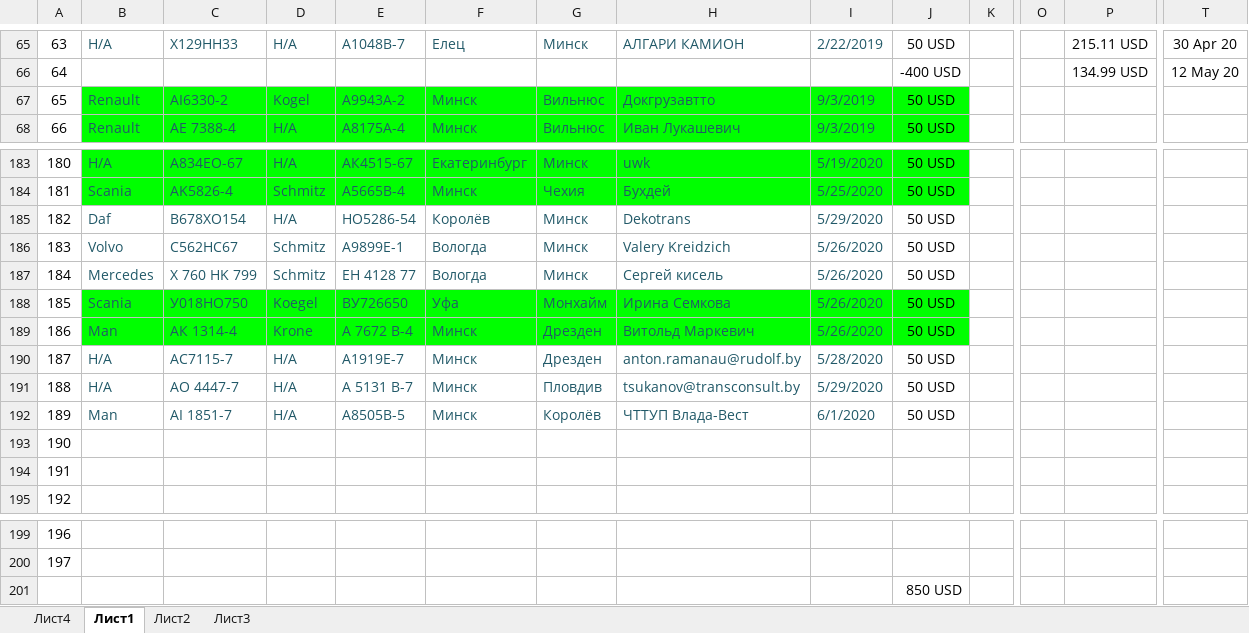
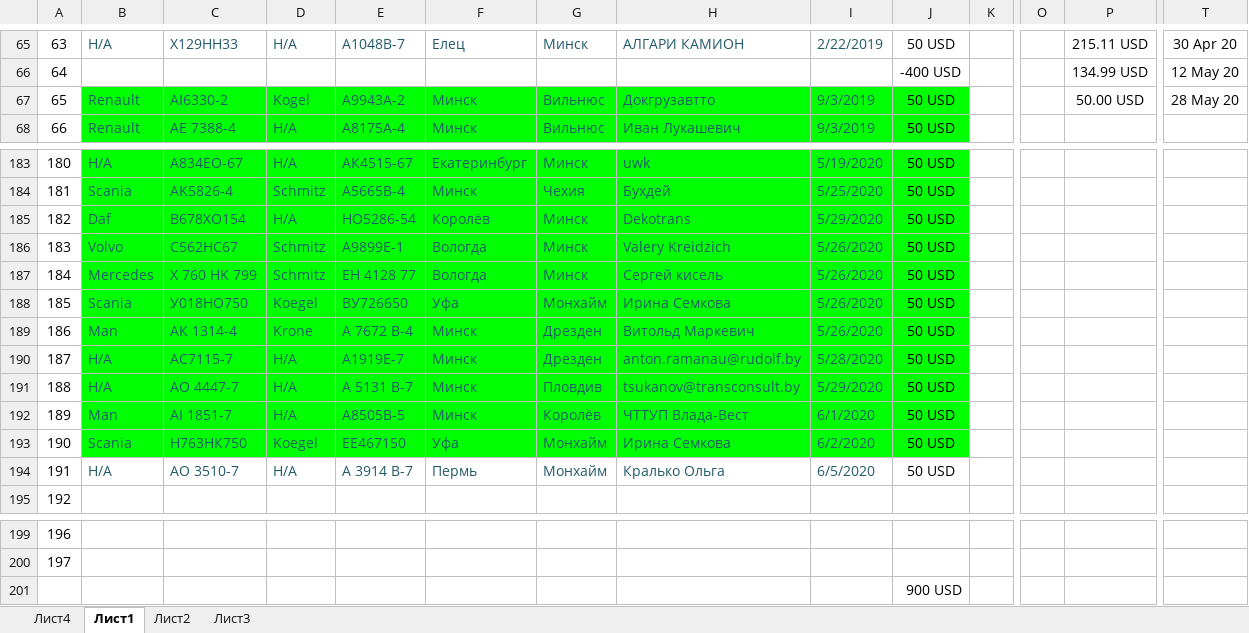
Before and after one commit to rutraq/Logistic, an Excel workbook: Машины.xlsx, sheet Лист1, drawn as a sheet; only a part is shown, gaps mark what is left out; values as stored, in another font and other column widths than the file's, no borders; the diff names each change by its address in the sheet, - before the commit and + after, or states it on an @@ line.

Commit message:
машины

```diff
--- a/Машины.xlsx (sheet Лист1)
+++ b/Машины.xlsx (sheet Лист1)
-P67: (empty)
+P67: 50.00 USD
-T67: (empty)
+T67: 28 May 20
-B185:J187 fill: none
+B185:J187 fill: #00FF00
-B190:J193 fill: none
+B190:J193 fill: #00FF00
-B193: (empty)
+B193: Scania
-C193: (empty)
+C193: Н763НК750
-D193: (empty)
+D193: Koegel
-E193: (empty)
+E193: ЕЕ467150
-F193: (empty)
+F193: Уфа
-G193:G194: (empty)
+G193:G194: Монхайм
-H193: (empty)
+H193: Ирина Семкова
-I193: (empty)
+I193: 6/2/2020
-J193:J194: (empty)
+J193:J194: 50 USD
-B194: (empty)
+B194: Н/А
-C194: (empty)
+C194: АО 3510-7
-D194: (empty)
+D194: Н/А
-E194: (empty)
+E194: А 3914 В-7
-F194: (empty)
+F194: Пермь
-H194: (empty)
+H194: Кралько Ольга
-I194: (empty)
+I194: 6/5/2020
-J201: 850 USD
+J201: 900 USD
```
Also changed, not shown: 7 other files.
